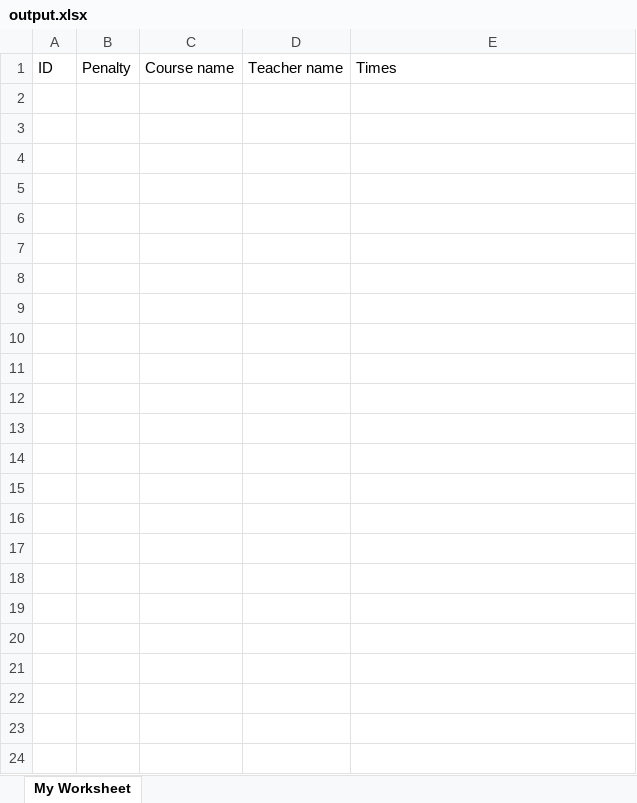
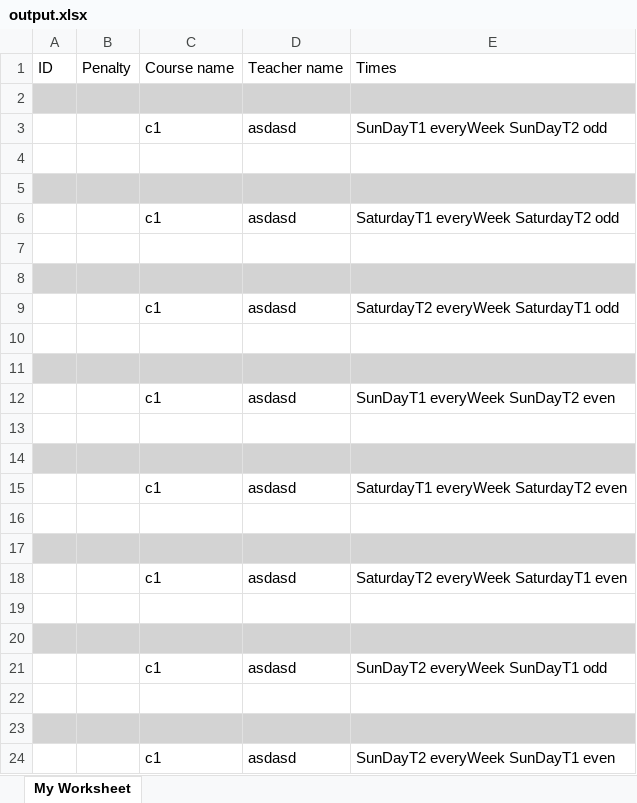
Before and after one commit to DevoTalk/Course-Scheduler, an Excel workbook: Course Scheduler/output.xlsx, sheet My Worksheet, drawn as a sheet; values as stored, in another font and other column widths than the file's, no borders; the diff names each change by its address in the sheet, - before the commit and + after, or states it on an @@ line.

```diff
--- a/Course Scheduler/output.xlsx (sheet My Worksheet)
+++ b/Course Scheduler/output.xlsx (sheet My Worksheet)
+row 2: (empty)
+row 3:  |  | c1 | asdasd | SunDayT1 everyWeek SunDayT2 odd
+row 4: (empty)
+row 5: (empty)
+row 6:  |  | c1 | asdasd | SaturdayT1 everyWeek SaturdayT2 odd
+row 7: (empty)
+row 8: (empty)
+row 9:  |  | c1 | asdasd | SaturdayT2 everyWeek SaturdayT1 odd
+row 10: (empty)
+row 11: (empty)
+row 12:  |  | c1 | asdasd | SunDayT1 everyWeek SunDayT2 even
+row 13: (empty)
+row 14: (empty)
+row 15:  |  | c1 | asdasd | SaturdayT1 everyWeek SaturdayT2 even
+row 16: (empty)
+row 17: (empty)
+row 18:  |  | c1 | asdasd | SaturdayT2 everyWeek SaturdayT1 even
+row 19: (empty)
+row 20: (empty)
+row 21:  |  | c1 | asdasd | SunDayT2 everyWeek SunDayT1 odd
+row 22: (empty)
+row 23: (empty)
+row 24:  |  | c1 | asdasd | SunDayT2 everyWeek SunDayT1 even
```
Also changed, not shown: 3 other files.
